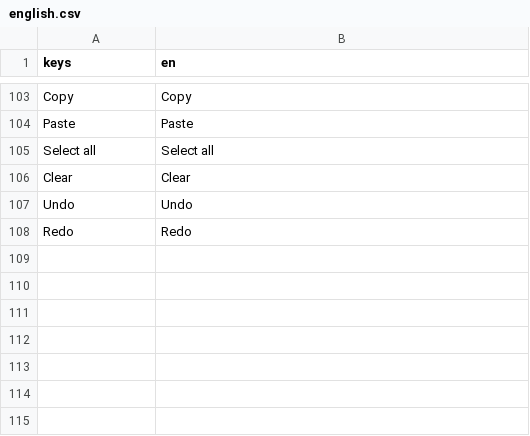
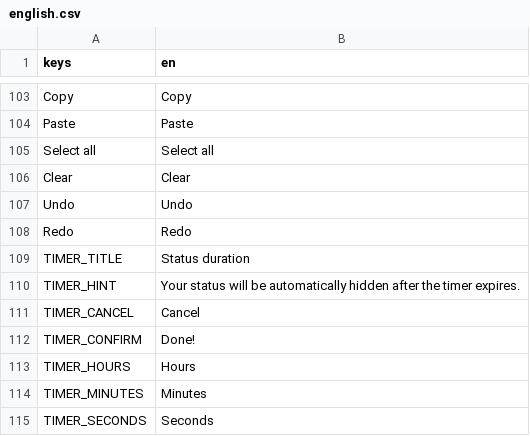
Before and after one commit to ninstar/Rich-Presence-U, a CSV file: source/locales/english.csv, drawn as a sheet; only a part is shown, gaps mark what is left out; the diff names each change by its address in the sheet, - before the commit and + after, or states it on an @@ line.

Commit message:
Added status timer

```diff
--- a/source/locales/english.csv
+++ b/source/locales/english.csv
+row 109: TIMER_TITLE | Status duration
+row 110: TIMER_HINT | Your status will be automatically hidden after the timer expires.
+row 111: TIMER_CANCEL | Cancel
+row 112: TIMER_CONFIRM | Done!
+row 113: TIMER_HOURS | Hours
+row 114: TIMER_MINUTES | Minutes
+row 115: TIMER_SECONDS | Seconds
```
Also changed, not shown: 9 other files.
